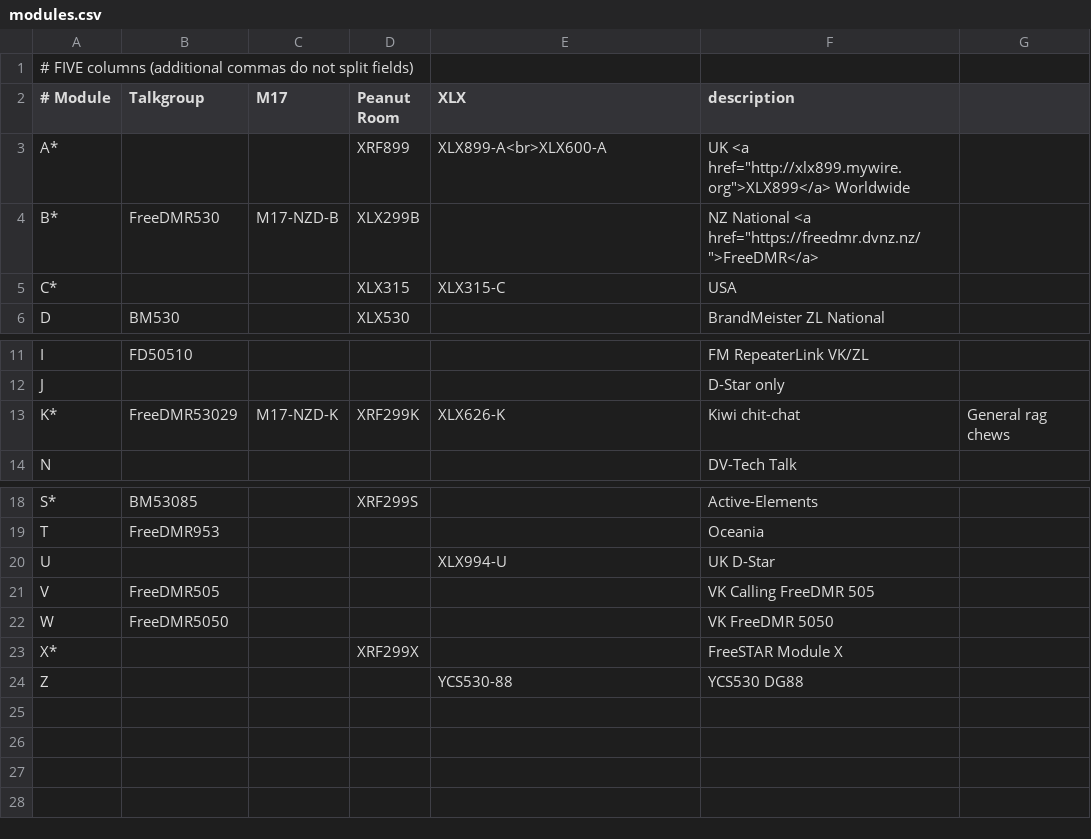
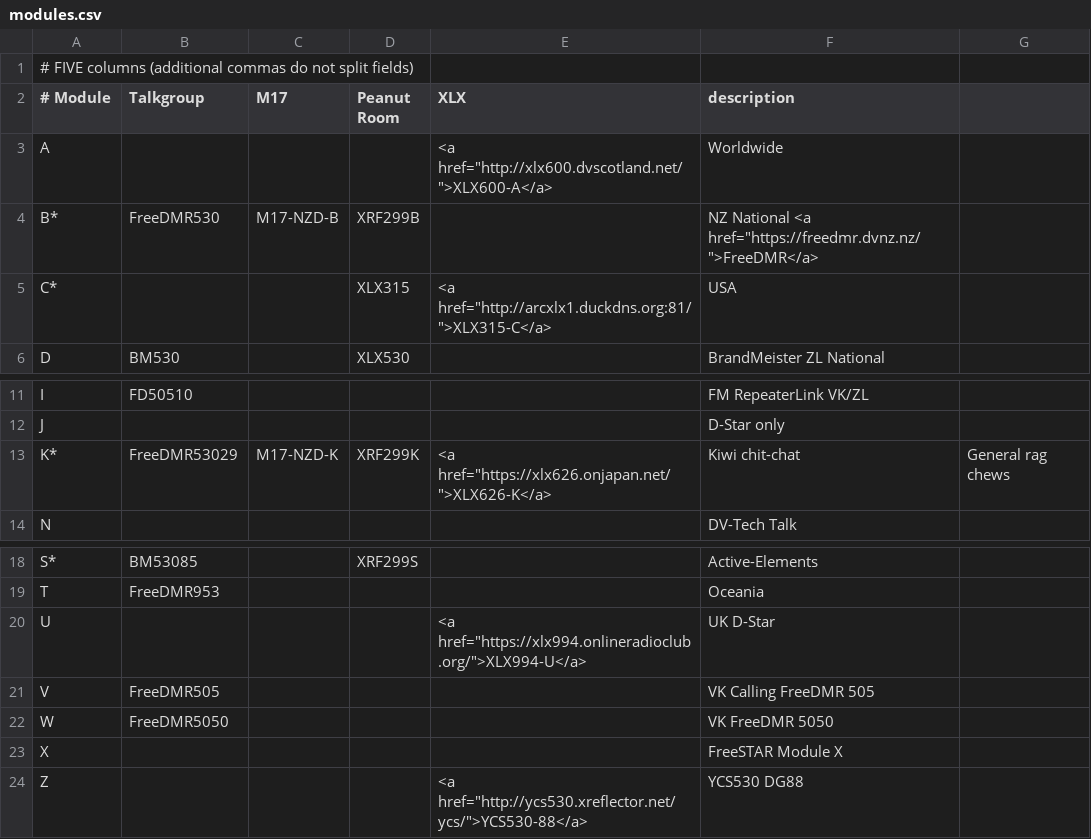
Before and after one commit to DigitalVoiceNZ/xlx299, a CSV file: pgs/modules.csv, drawn as a sheet; only a part is shown, gaps mark what is left out.

```diff
--- a/pgs/modules.csv
+++ b/pgs/modules.csv
@@ -2,5 +2,5 @@
 # Module, Talkgroup, M17    ,Peanut Room, XLX, description
-A*,             ,           , XRF899 , XLX899-A<br>XLX600-A, UK <a href="http://xlx899.mywire.org">XLX899</a> Worldwide
-B*, FreeDMR530  , M17-NZD-B , XLX299B,         , NZ National <a href="https://freedmr.dvnz.nz/">FreeDMR</a>
-C*,             ,           , XLX315 , XLX315-C, USA
+A,              ,           ,        , <a href="http://xlx600.dvscotland.net/">XLX600-A</a>, Worldwide
+B*, FreeDMR530  , M17-NZD-B , XRF299B,         , NZ National <a href="https://freedmr.dvnz.nz/">FreeDMR</a>
+C*,             ,           , XLX315 , <a href="http://arcxlx1.duckdns.org:81/">XLX315-C</a>, USA
 D,  BM530       ,           , XLX530 ,         , BrandMeister ZL National
@@ -12,3 +12,3 @@ I,  FD50510     ,           ,        ,         , FM RepeaterLink VK/ZL
 J,              ,           ,        ,         , D-Star only
-K*, FreeDMR53029, M17-NZD-K , XRF299K, XLX626-K, Kiwi chit-chat, General rag chews
+K*, FreeDMR53029, M17-NZD-K , XRF299K, <a href="https://xlx626.onjapan.net/">XLX626-K</a>, Kiwi chit-chat, General rag chews
 N,              ,           ,        ,         , DV-Tech Talk
@@ -19,6 +19,6 @@ S*, BM53085     ,           , XRF299S,         , Active-Elements
 T,  FreeDMR953  ,           ,        ,         , Oceania
-U,              ,           ,        , XLX994-U, UK D-Star
+U,              ,           ,        , <a href="https://xlx994.onlineradioclub.org/">XLX994-U</a>, UK D-Star
 V,  FreeDMR505  ,           ,        ,         , VK Calling FreeDMR 505
 W,  FreeDMR5050 ,           ,        ,         , VK FreeDMR 5050
-X*,             ,           , XRF299X,         , FreeSTAR Module X
-Z,              ,           ,        , YCS530-88, YCS530 DG88
+X,              ,           ,        ,         , FreeSTAR Module X
+Z,              ,           ,        , <a href="http://ycs530.xreflector.net/ycs/">YCS530-88</a>, YCS530 DG88
```
Also changed, not shown: 12 other files.
